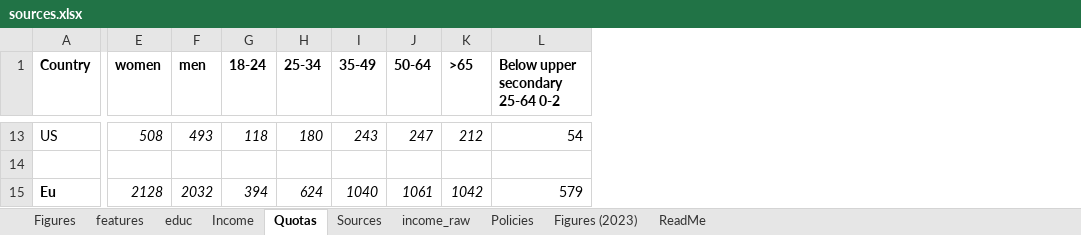
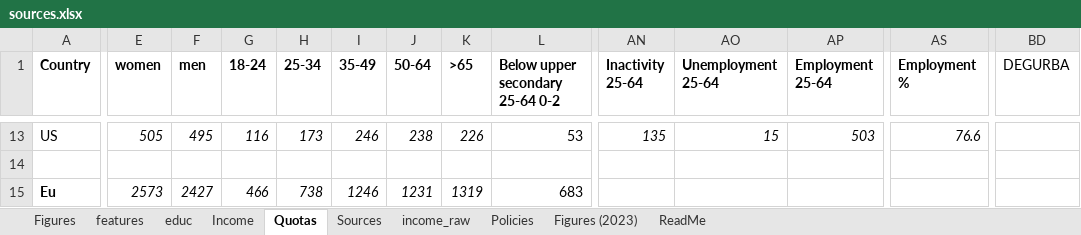
Before and after one commit to bixiou/robustness_global_redistr, an Excel workbook: questionnaire/sources.xlsx, sheet Quotas, drawn as a sheet; only a part is shown, gaps mark what is left out; values as stored, in another font and other column widths than the file's, no borders; conditional formats not drawn; the diff covers the shown part only; the diff names each change by its address in the sheet, - before the commit and + after, or states it on an @@ line.

```diff
--- a/questionnaire/sources.xlsx (sheet Quotas)
+++ b/questionnaire/sources.xlsx (sheet Quotas)
+column AN (Inactivity 25-64), row 13: 135
+column AO (Unemployment 25-64), row 13: 15
+column AP (Employment 25-64), row 13: 503
+column AS (Employment %), row 13: 76.6
+column BD (DEGURBA), empty
-E13 (women): 508
+E13 (women): 505
-F13 (men): 493
+F13 (men): 495
-G13 (18-24): 118
+G13 (18-24): 116
-H13 (25-34): 180
+H13 (25-34): 173
-I13 (35-49): 243
+I13 (35-49): 246
-J13 (50-64): 247
+J13 (50-64): 238
-K13 (>65): 212
+K13 (>65): 226
-L13 (Below upper secondary 25-64 0-2): 54
+L13 (Below upper secondary 25-64 0-2): 53
-E15 (women): 2128
+E15 (women): 2573
-F15 (men): 2032
+F15 (men): 2427
-G15 (18-24): 394
+G15 (18-24): 466
-H15 (25-34): 624
+H15 (25-34): 738
-I15 (35-49): 1040
+I15 (35-49): 1246
-J15 (50-64): 1061
+J15 (50-64): 1231
-K15 (>65): 1042
+K15 (>65): 1319
-L15 (Below upper secondary 25-64 0-2): 579
+L15 (Below upper secondary 25-64 0-2): 683
```
Also changed, not shown: 13 added rows, 5 removed rows, 274 edited cells and cell formats elsewhere in this sheet, formulas that keep their value, 25 other files.
